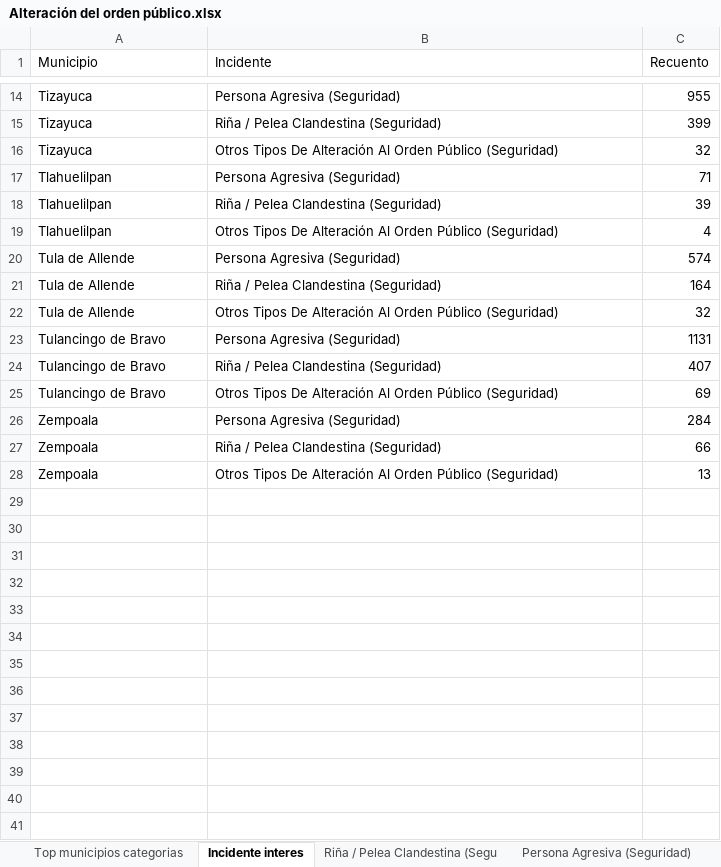
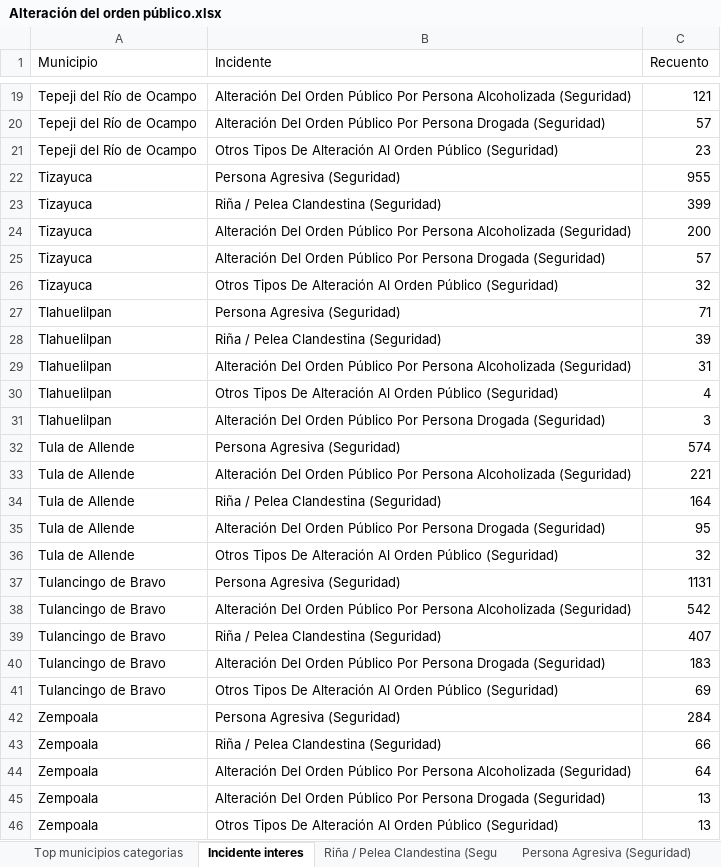
Before and after one commit to JairEsc/llamadas911, an Excel workbook: outputs/Estadistica Ejercicio/Heatmap/Resumenes_Llamadas/Alteración del orden público.xlsx, sheet Incidente interes, drawn as a sheet; only a part is shown, gaps mark what is left out; values as stored, in another font and other column widths than the file's, no borders; the diff covers the shown part only; the diff names each change by its address in the sheet, - before the commit and + after, or states it on an @@ line.

```diff
--- a/outputs/Estadistica Ejercicio/Heatmap/Resumenes_Llamadas/Alteración del orden público.xlsx (sheet Incidente interes)
+++ b/outputs/Estadistica Ejercicio/Heatmap/Resumenes_Llamadas/Alteración del orden público.xlsx (sheet Incidente interes)
+row 19: Tepeji del Río de Ocampo | Alteración Del Orden Público Por Persona Alcoholizada (Seguridad) | 121
+row 20: Tepeji del Río de Ocampo | Alteración Del Orden Público Por Persona Drogada (Seguridad) | 57
+row 21: Tepeji del Río de Ocampo | Otros Tipos De Alteración Al Orden Público (Seguridad) | 23
+row 24: Tizayuca | Alteración Del Orden Público Por Persona Alcoholizada (Seguridad) | 200
+row 25: Tizayuca | Alteración Del Orden Público Por Persona Drogada (Seguridad) | 57
+row 29: Tlahuelilpan | Alteración Del Orden Público Por Persona Alcoholizada (Seguridad) | 31
+row 31: Tlahuelilpan | Alteración Del Orden Público Por Persona Drogada (Seguridad) | 3
+row 33: Tula de Allende | Alteración Del Orden Público Por Persona Alcoholizada (Seguridad) | 221
+row 35: Tula de Allende | Alteración Del Orden Público Por Persona Drogada (Seguridad) | 95
+row 38: Tulancingo de Bravo | Alteración Del Orden Público Por Persona Alcoholizada (Seguridad) | 542
+row 40: Tulancingo de Bravo | Alteración Del Orden Público Por Persona Drogada (Seguridad) | 183
+row 44: Zempoala | Alteración Del Orden Público Por Persona Alcoholizada (Seguridad) | 64
+row 45: Zempoala | Alteración Del Orden Público Por Persona Drogada (Seguridad) | 13
```
Also changed, not shown: 11 added rows and 6 removed rows elsewhere in this sheet, sheet Otros Tipos De Alteración Al O, sheet Riña / Pelea Clandestina (Segu, sheet Persona Agresiva (Seguridad), sheet Top municipios categorias, other sheet tabs, outputs/Estadistica Ejercicio/Heatmap/Resumenes_Llamadas/Alcohol y drogas.xlsx, outputs/Estadistica Ejercicio/Heatmap/Resumenes_Llamadas/Amenazas, extorsión y conductas sospechosas.xlsx, 12 other files.
